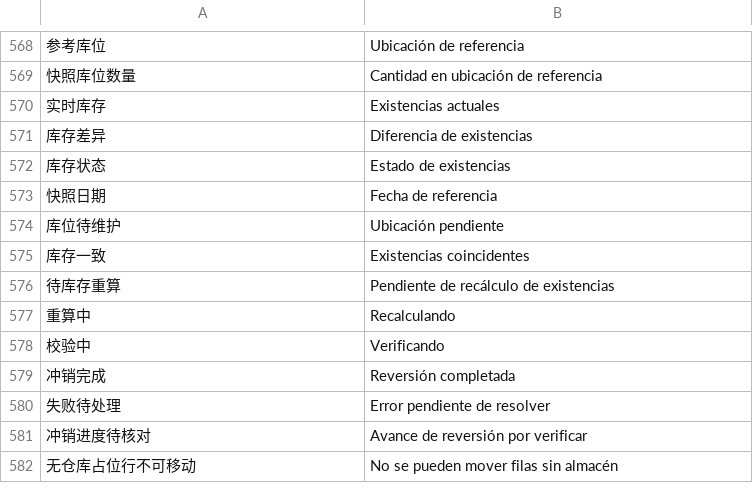
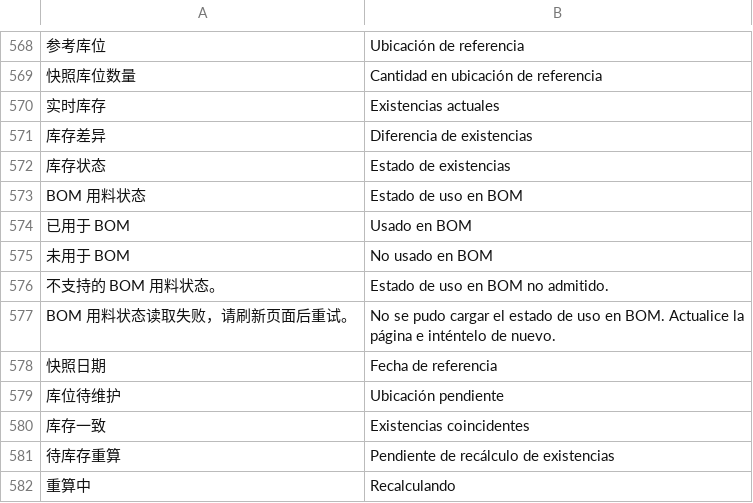
Before and after one commit to yueweiit/deeplinkerp-deeplinkerp_branding, a CSV file: deeplinkerp_branding/translations/es.csv, drawn as a sheet; only a part is shown, gaps mark what is left out; the shorter side is filled out with more unchanged rows; the diff names each change by its address in the sheet, - before the commit and + after, or states it on an @@ line.

```diff
--- a/deeplinkerp_branding/translations/es.csv
+++ b/deeplinkerp_branding/translations/es.csv
+row 573: BOM 用料状态 | Estado de uso en BOM
+row 574: 已用于 BOM | Usado en BOM
+row 575: 未用于 BOM | No usado en BOM
+row 576: 不支持的 BOM 用料状态。 | Estado de uso en BOM no admitido.
+row 577: BOM 用料状态读取失败，请刷新页面后重试。 | No se pudo cargar el estado de uso en BOM. Actualice la página e inténtelo de nuevo.
```
Also changed, not shown: deeplinkerp_branding/translations/en.csv, deeplinkerp_branding/translations/zh.csv, 11 other files.
